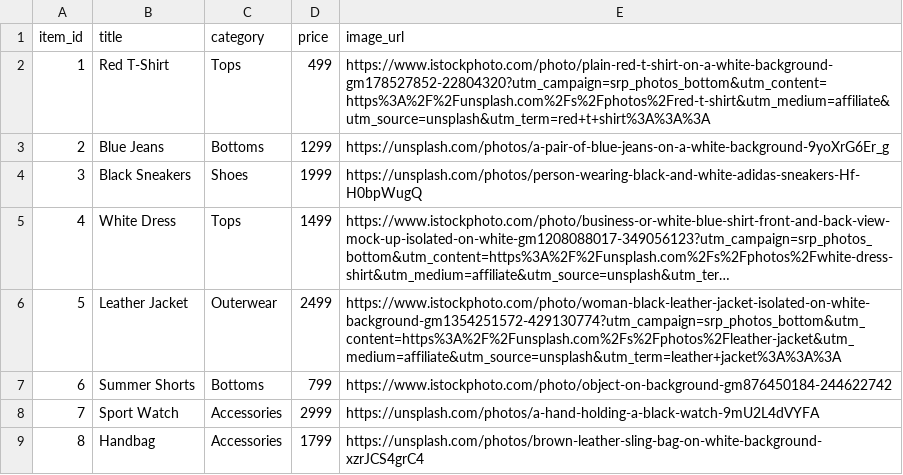
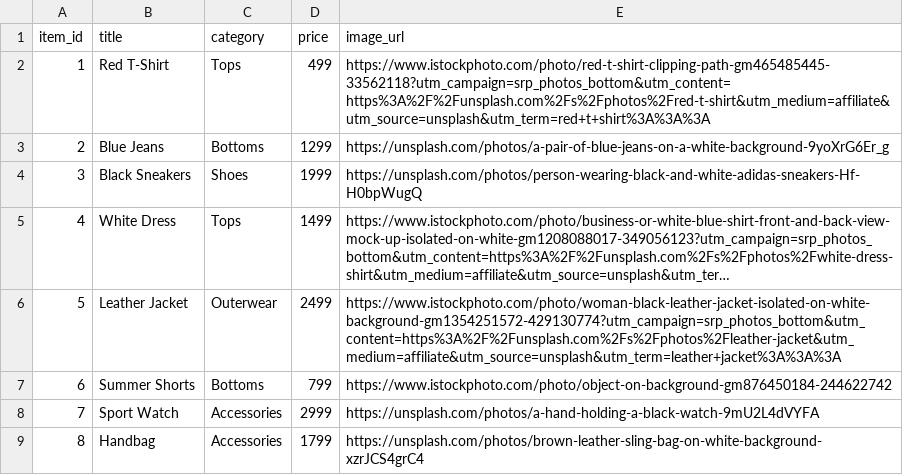
Before and after one commit to Saireddy81797/fashion-recommender-hybrid-gcn, a CSV file: data/items_meta.csv, drawn as a sheet; long unchanged cells end in ….

Commit message:
items_meta.csv

```diff
--- a/data/items_meta.csv
+++ b/data/items_meta.csv
@@ -1,3 +1,3 @@
 item_id,title,category,price,image_url
-1,Red T-Shirt,Tops,499,https://www.istockphoto.com/photo/plain-red-t-shirt-on-a-white-background-gm178527852-22804320?utm_campaign=srp_photos_bottom&utm_content=https%3A%2F%2Funsplash.com%2Fs%2Fphotos%2Fred-t-shirt&utm_medium=affiliate&utm_source=unsplash&utm_term=red+t+shirt%3A%3A%3A
+1,Red T-Shirt,Tops,499,https://www.istockphoto.com/photo/red-t-shirt-clipping-path-gm465485445-33562118?utm_campaign=srp_photos_bottom&utm_content=https%3A%2F%2Funsplash.com%2Fs%2Fphotos%2Fred-t-shirt&utm_medium=affiliate&utm_source=unsplash&utm_term=red+t+shirt%3A%3A%3A
 2,Blue Jeans,Bottoms,1299,https://unsplash.com/photos/a-pair-of-blue-jeans-on-a-white-background-9yoXrG6Er_g
```
